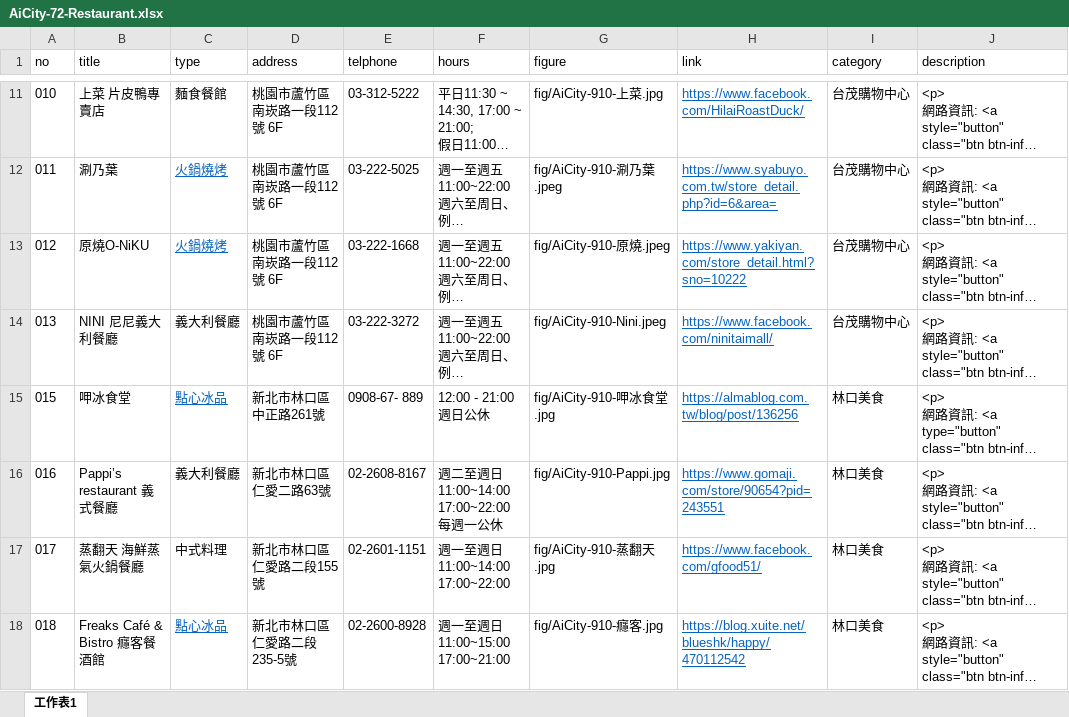
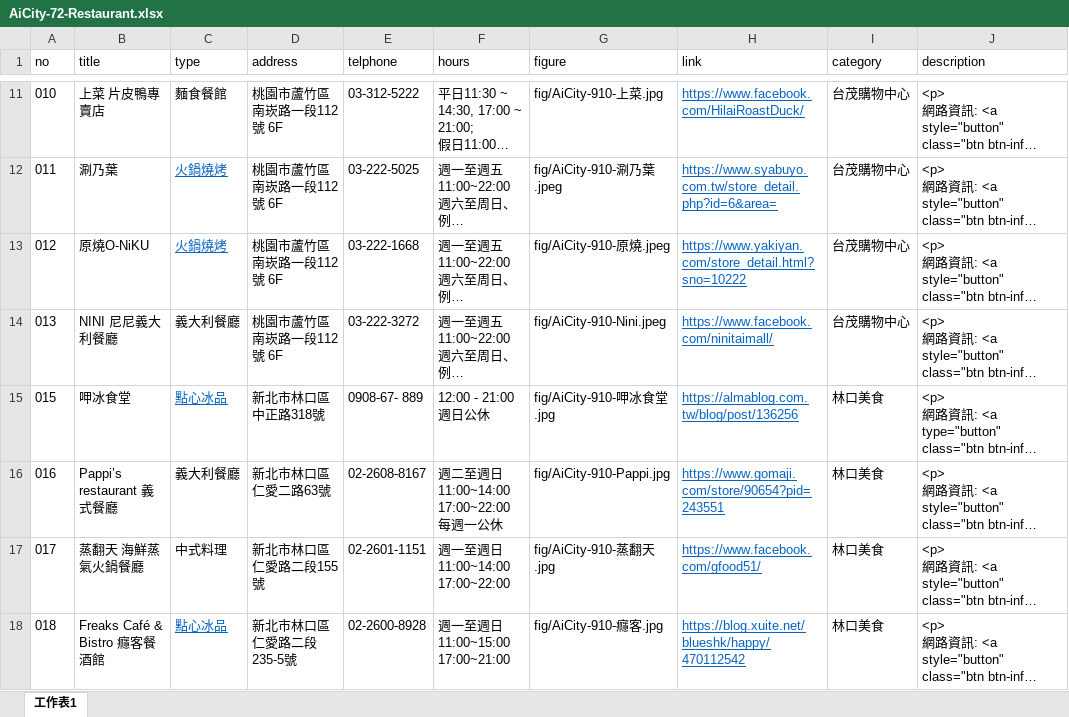
Before and after one commit to TCWang/AiCity2019, an Excel workbook: db/AiCity-72-Restaurant.xlsx, sheet 工作表1, drawn as a sheet; only a part is shown, gaps mark what is left out; long unchanged cells end in …; values as stored, in another font and other column widths than the file's, no borders; the diff names each change by its address in the sheet, - before the commit and + after, or states it on an @@ line.

```diff
--- a/db/AiCity-72-Restaurant.xlsx (sheet 工作表1)
+++ b/db/AiCity-72-Restaurant.xlsx (sheet 工作表1)
-D15 (address): 新北市林口區中正路261號
+D15 (address): 新北市林口區中正路318號
```
Also changed, not shown: 1 other file.
